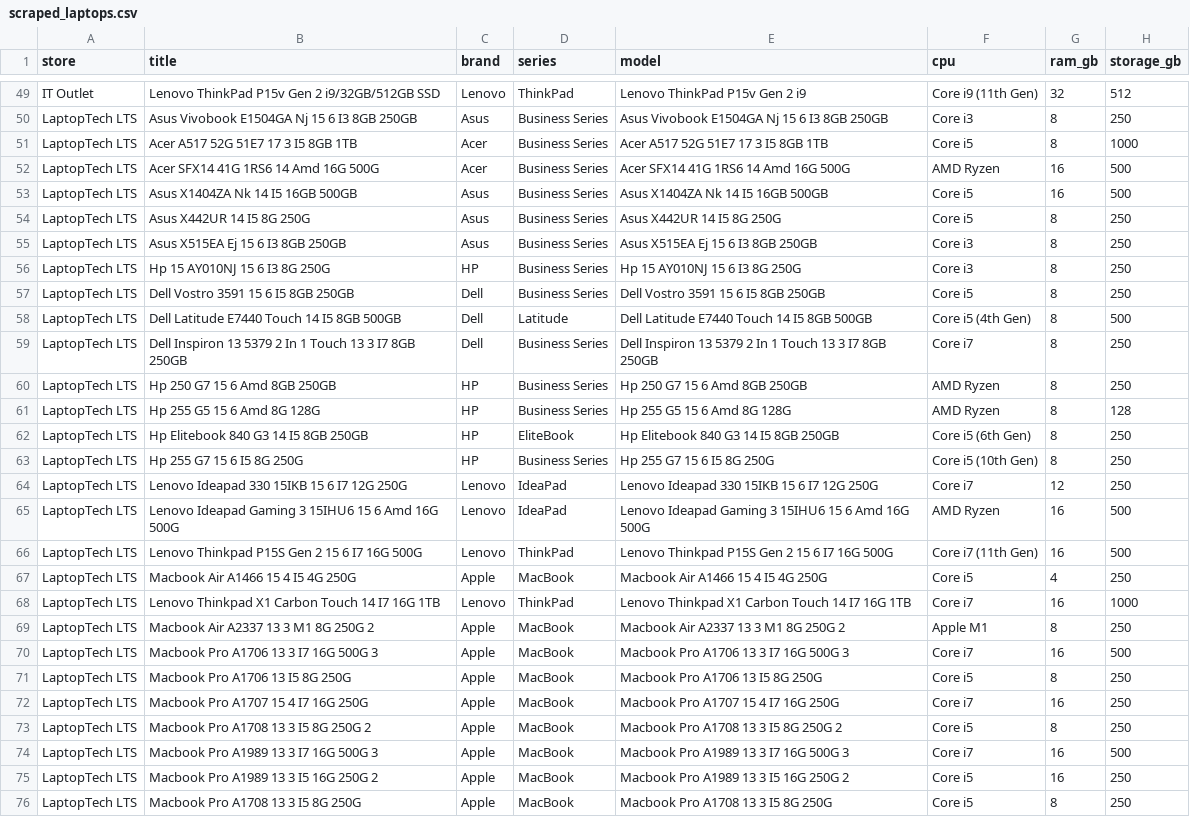
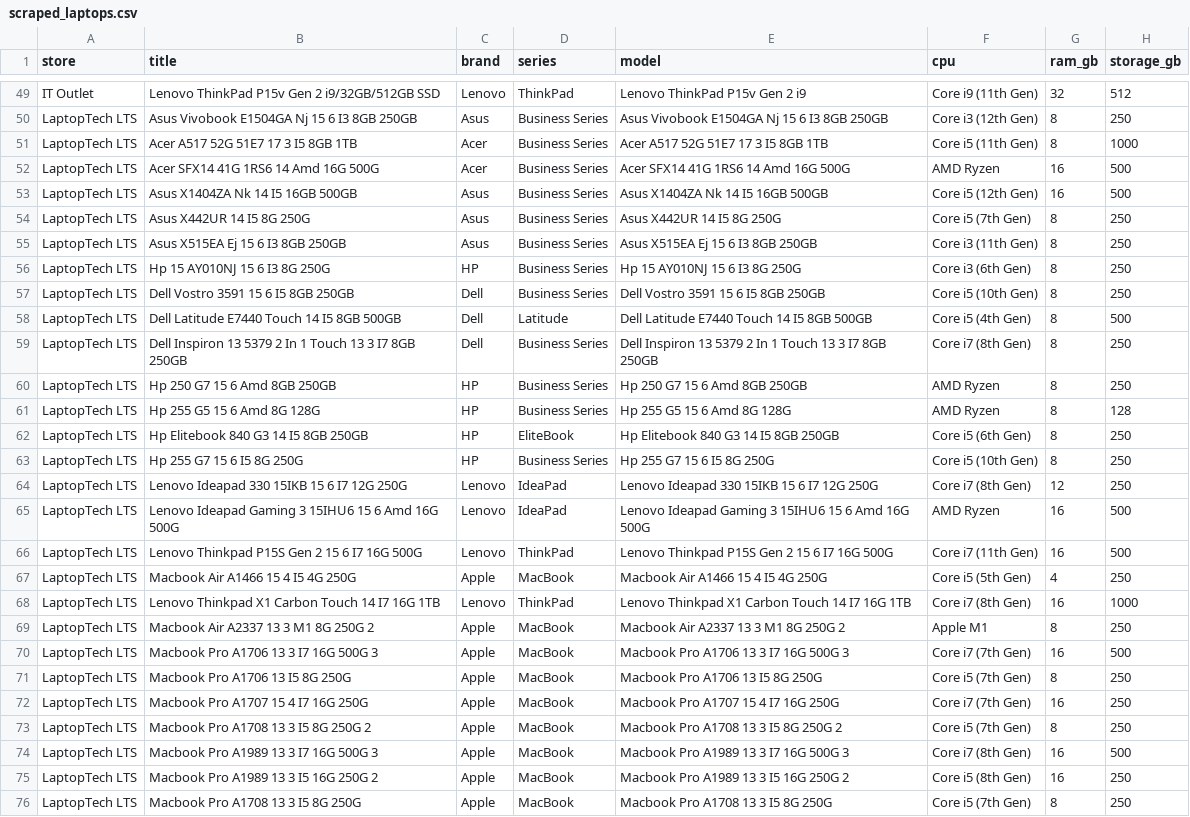
Before and after one commit to elonuziel/second-hand-pc, a CSV file: scraped_laptops.csv, drawn as a sheet; only a part is shown, gaps mark what is left out; the diff covers the shown part only; the diff names each change by its address in the sheet, - before the commit and + after, or states it on an @@ line.

```diff
--- a/scraped_laptops.csv
+++ b/scraped_laptops.csv
-F50 (cpu): Core i3
+F50 (cpu): Core i3 (12th Gen)
-F51 (cpu): Core i5
+F51 (cpu): Core i5 (11th Gen)
-F53 (cpu): Core i5
+F53 (cpu): Core i5 (12th Gen)
-F54 (cpu): Core i5
+F54 (cpu): Core i5 (7th Gen)
-F55 (cpu): Core i3
+F55 (cpu): Core i3 (11th Gen)
-F56 (cpu): Core i3
+F56 (cpu): Core i3 (6th Gen)
-F57 (cpu): Core i5
+F57 (cpu): Core i5 (10th Gen)
-F59 (cpu): Core i7
+F59 (cpu): Core i7 (8th Gen)
-F64 (cpu): Core i7
+F64 (cpu): Core i7 (8th Gen)
-F67 (cpu): Core i5
+F67 (cpu): Core i5 (5th Gen)
-F68 (cpu): Core i7
+F68 (cpu): Core i7 (8th Gen)
-F70 (cpu): Core i7
+F70 (cpu): Core i7 (7th Gen)
-F71 (cpu): Core i5
+F71 (cpu): Core i5 (7th Gen)
-F72 (cpu): Core i7
+F72 (cpu): Core i7 (7th Gen)
-F73 (cpu): Core i5
+F73 (cpu): Core i5 (7th Gen)
-F74 (cpu): Core i7
+F74 (cpu): Core i7 (8th Gen)
-F75 (cpu): Core i5
+F75 (cpu): Core i5 (8th Gen)
-F76 (cpu): Core i5
+F76 (cpu): Core i5 (7th Gen)
```
Also changed, not shown: 21 edited cells elsewhere in this file, 15 other files.
